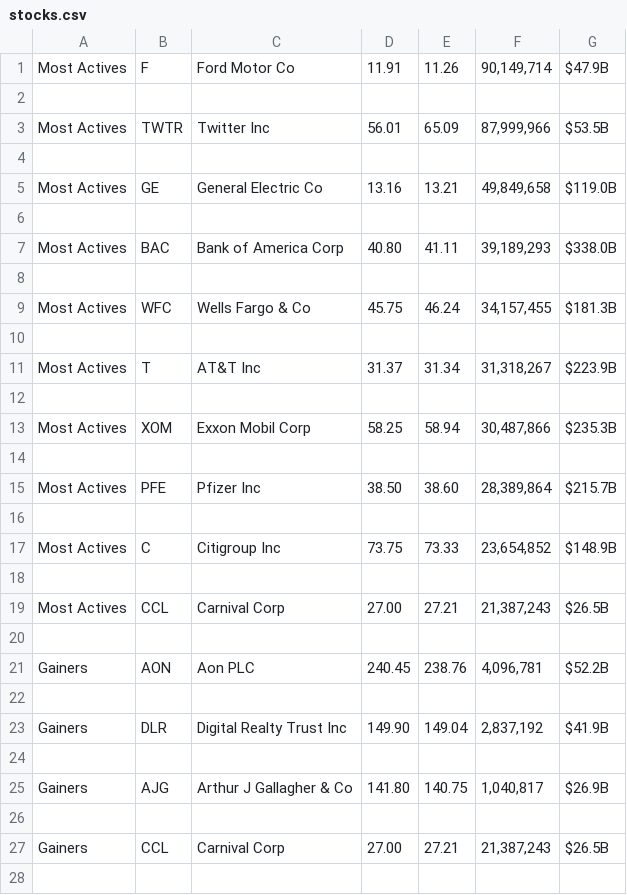
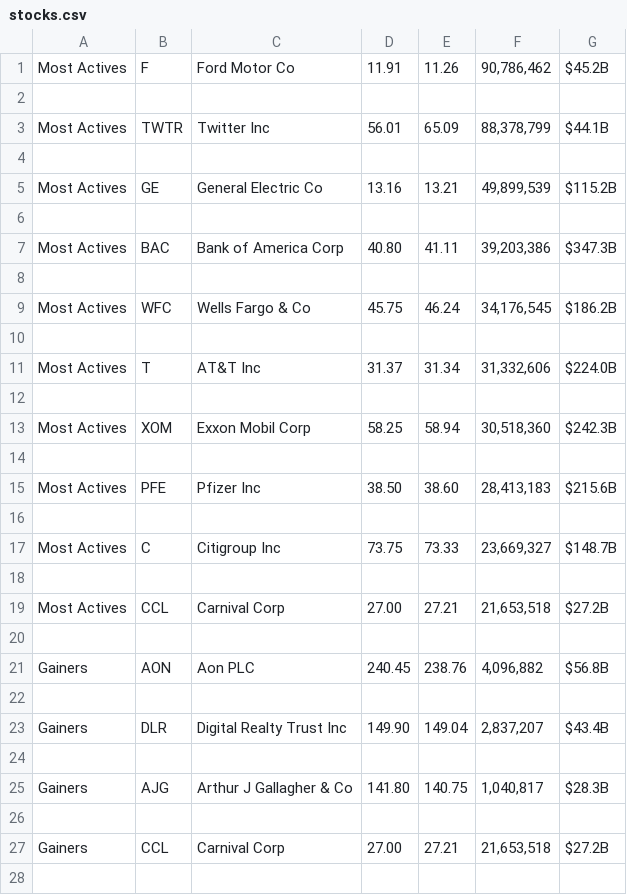
Before and after one commit to Gauravdeep983/cnn-scraping, a CSV file: stocks.csv, drawn as a sheet; only a part is shown; the diff covers the shown part only.

```diff
--- a/stocks.csv
+++ b/stocks.csv
@@ -1,28 +1,28 @@
-Most Actives,F,Ford Motor Co,11.91,11.26,"90,149,714",$47.9B
+Most Actives,F,Ford Motor Co,11.91,11.26,"90,786,462",$45.2B
 
-Most Actives,TWTR,Twitter Inc,56.01,65.09,"87,999,966",$53.5B
+Most Actives,TWTR,Twitter Inc,56.01,65.09,"88,378,799",$44.1B
 
-Most Actives,GE,General Electric Co,13.16,13.21,"49,849,658",$119.0B
+Most Actives,GE,General Electric Co,13.16,13.21,"49,899,539",$115.2B
 
-Most Actives,BAC,Bank of America Corp,40.80,41.11,"39,189,293",$338.0B
+Most Actives,BAC,Bank of America Corp,40.80,41.11,"39,203,386",$347.3B
 
-Most Actives,WFC,Wells Fargo & Co,45.75,46.24,"34,157,455",$181.3B
+Most Actives,WFC,Wells Fargo & Co,45.75,46.24,"34,176,545",$186.2B
 
-Most Actives,T,AT&T Inc,31.37,31.34,"31,318,267",$223.9B
+Most Actives,T,AT&T Inc,31.37,31.34,"31,332,606",$224.0B
 
-Most Actives,XOM,Exxon Mobil Corp,58.25,58.94,"30,487,866",$235.3B
+Most Actives,XOM,Exxon Mobil Corp,58.25,58.94,"30,518,360",$242.3B
 
-Most Actives,PFE,Pfizer Inc,38.50,38.60,"28,389,864",$215.7B
+Most Actives,PFE,Pfizer Inc,38.50,38.60,"28,413,183",$215.6B
 
-Most Actives,C,Citigroup Inc,73.75,73.33,"23,654,852",$148.9B
+Most Actives,C,Citigroup Inc,73.75,73.33,"23,669,327",$148.7B
 
-Most Actives,CCL,Carnival Corp,27.00,27.21,"21,387,243",$26.5B
+Most Actives,CCL,Carnival Corp,27.00,27.21,"21,653,518",$27.2B
 
-Gainers,AON,Aon PLC,240.45,238.76,"4,096,781",$52.2B
+Gainers,AON,Aon PLC,240.45,238.76,"4,096,882",$56.8B
 
-Gainers,DLR,Digital Realty Trust Inc,149.90,149.04,"2,837,192",$41.9B
+Gainers,DLR,Digital Realty Trust Inc,149.90,149.04,"2,837,207",$43.4B
 
-Gainers,AJG,Arthur J Gallagher & Co,141.80,140.75,"1,040,817",$26.9B
+Gainers,AJG,Arthur J Gallagher & Co,141.80,140.75,"1,040,817",$28.3B
 
-Gainers,CCL,Carnival Corp,27.00,27.21,"21,387,243",$26.5B
+Gainers,CCL,Carnival Corp,27.00,27.21,"21,653,518",$27.2B
 
```
Also changed, not shown: 2 added rows, 2 removed rows and 27 edited cells elsewhere in this file, 2 other files.
